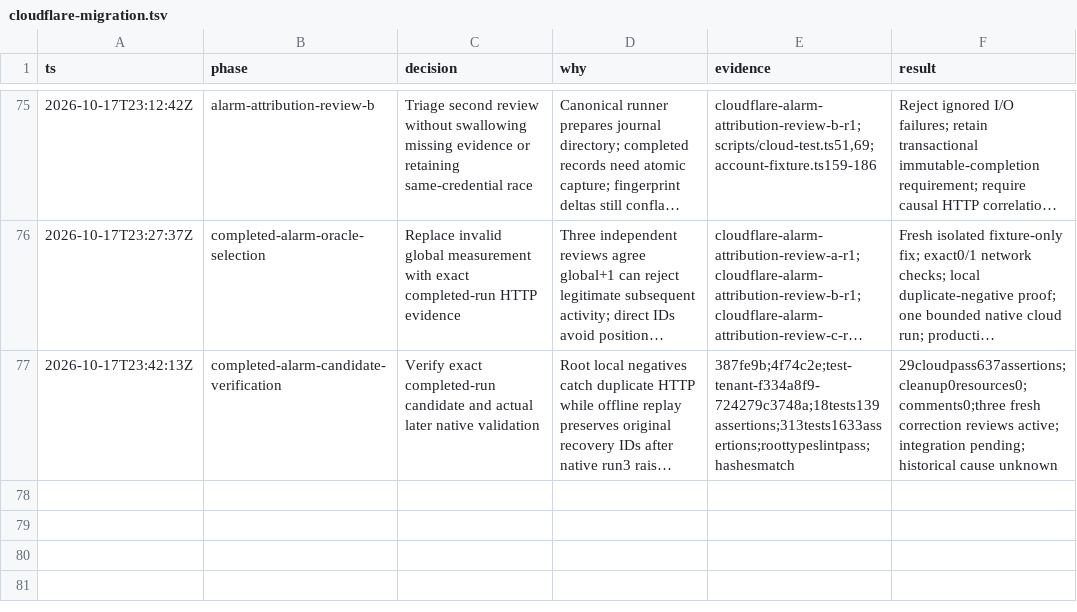
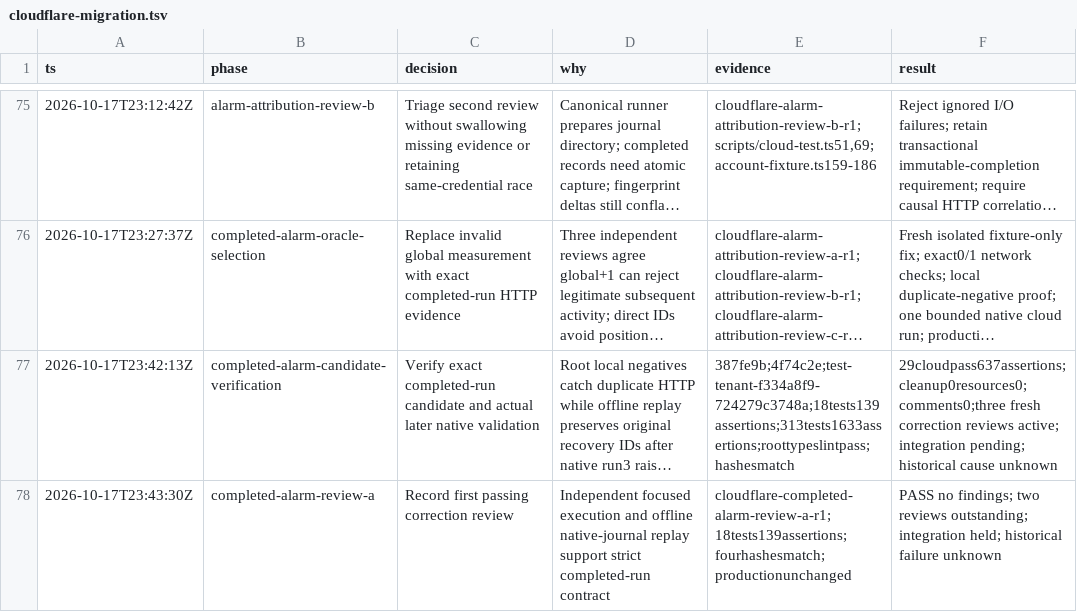
Before and after one commit to PlagueFPS/arc-tools, a TSV file: .audit/cloudflare-migration.tsv, drawn as a sheet; only a part is shown, gaps mark what is left out; long unchanged cells end in …; the diff names each change by its address in the sheet, - before the commit and + after, or states it on an @@ line.

Commit message:
docs: retain first completed-alarm correction verdict

```diff
--- a/.audit/cloudflare-migration.tsv
+++ b/.audit/cloudflare-migration.tsv
+row 78: 2026-10-17T23:43:30Z | completed-alarm-review-a | Record first passing correction review | Independent focused execution and offline native-journal replay support strict completed-run contract | cloudflare-completed-alarm-review-a-r1;18tests139assertions;fourhashesmatch;productionunchanged | PASS no findings; two reviews outstanding; integration held; historical failure unknown
```
Also changed, not shown: 1 other file.
